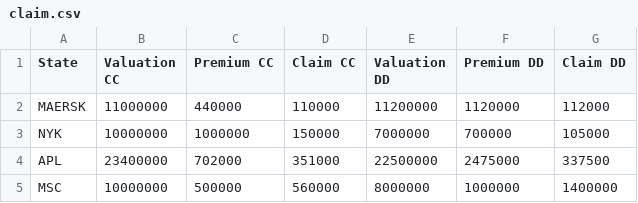
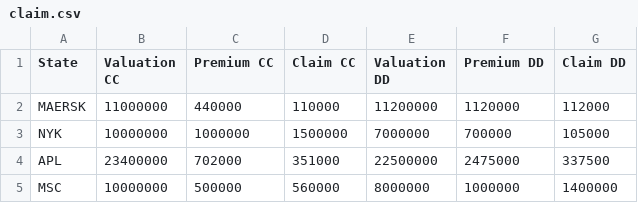
Before and after one commit to nataliaokuneva/data_vessel, a CSV file: claim.csv, drawn as a sheet.

Commit message:
Update claim.csv

```diff
--- a/claim.csv
+++ b/claim.csv
@@ -2,3 +2,3 @@
 MAERSK,11000000,440000,110000,11200000,1120000,112000
-NYK ,10000000,1000000,150000,7000000,700000,105000
+NYK ,10000000,1000000,1500000,7000000,700000,105000
 APL,23400000,702000,351000,22500000,2475000,337500
```
